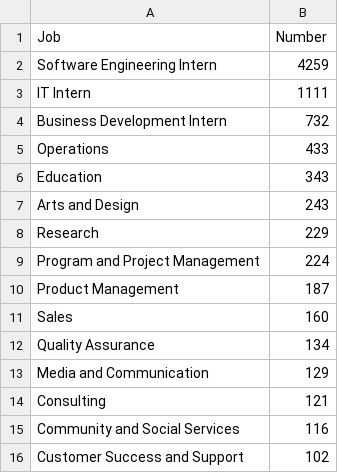
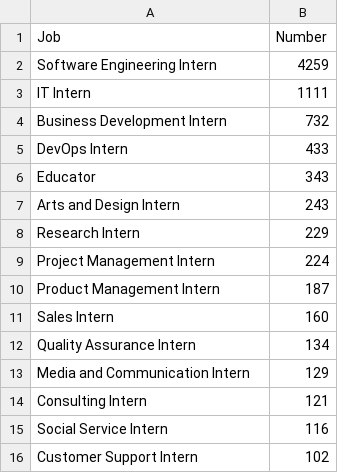
Before and after one commit to Jkozmo10/ArtificialCSCStudent, a CSV file: data/alumniJobs.csv, drawn as a sheet.

```diff
--- a/data/alumniJobs.csv
+++ b/data/alumniJobs.csv
@@ -4,13 +4,13 @@ IT Intern,1111
 Business Development Intern,732
-Operations,433
-Education,343
-Arts and Design,243
-Research,229
-Program and Project Management,224
-Product Management,187
-Sales,160
-Quality Assurance,134
-Media and Communication,129
-Consulting,121
-Community and Social Services,116
-Customer Success and Support,102
+DevOps Intern,433
+Educator,343
+Arts and Design Intern,243
+Research Intern,229
+Project Management Intern,224
+Product Management Intern,187
+Sales Intern,160
+Quality Assurance Intern,134
+Media and Communication Intern,129
+Consulting Intern,121
+Social Service Intern,116
+Customer Support Intern,102
```
Also changed, not shown: 3 other files.
